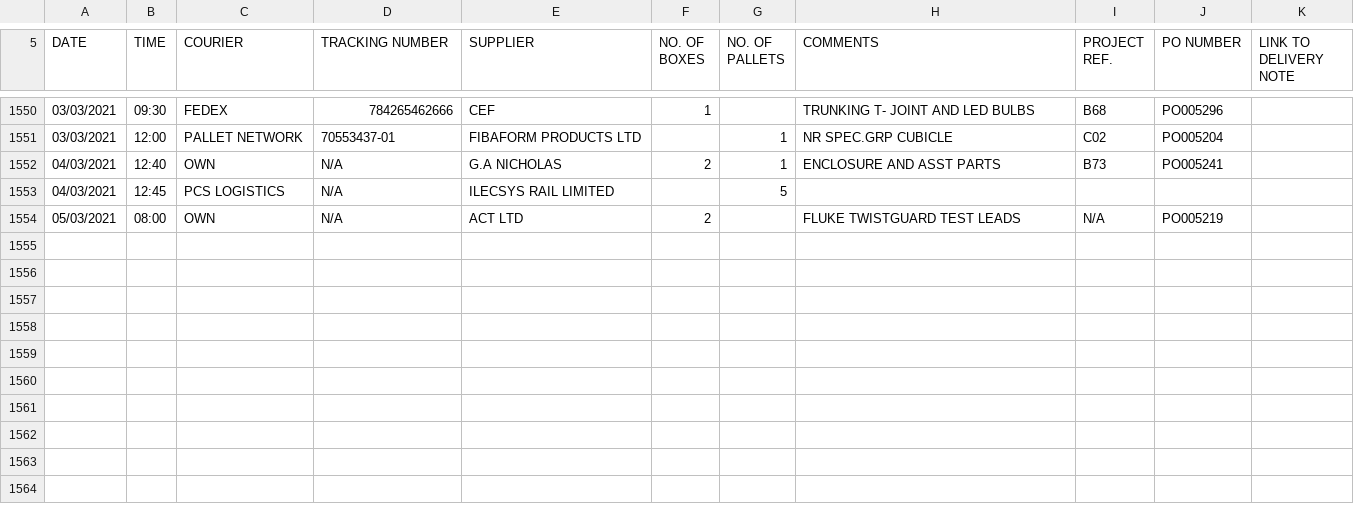
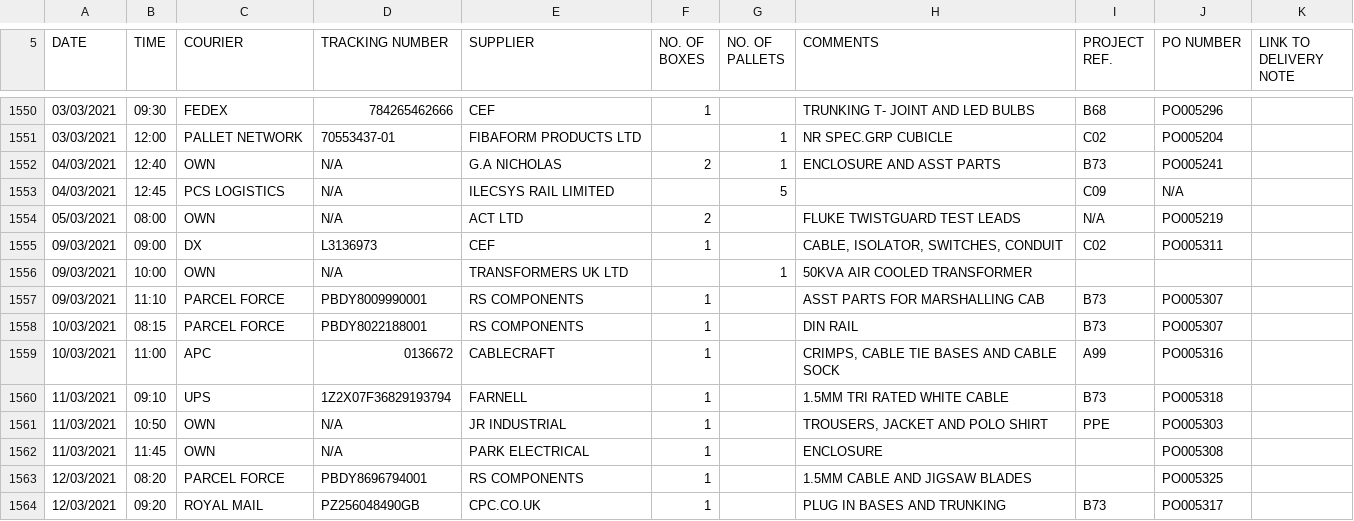
Before and after one commit to HansEJC/hansejc.github.io, a CSV file: Orion Park/op-Delivery.csv, drawn as a sheet; only a part is shown, gaps mark what is left out.

```diff
--- a/Orion Park/op-Delivery.csv
+++ b/Orion Park/op-Delivery.csv
@@ -1552,3 +1552,13 @@ DATE,TIME,COURIER,TRACKING NUMBER,SUPPLIER,NO. OF BOXES,NO. OF PALLETS,COMMENTS,
 04/03/2021,12:40,OWN,N/A,G.A NICHOLAS,2,1,ENCLOSURE AND ASST PARTS,B73,PO005241,
-04/03/2021,12:45,PCS LOGISTICS,N/A,ILECSYS RAIL LIMITED,,5,,,,
+04/03/2021,12:45,PCS LOGISTICS,N/A,ILECSYS RAIL LIMITED,,5,,C09,N/A,
 05/03/2021,08:00,OWN,N/A,ACT LTD,2,,FLUKE TWISTGUARD TEST LEADS,N/A,PO005219,
+09/03/2021,09:00,DX,L3136973,CEF,1,,"CABLE, ISOLATOR, SWITCHES, CONDUIT",C02,PO005311,
+09/03/2021,10:00,OWN,N/A,TRANSFORMERS UK LTD,,1,50KVA AIR COOLED TRANSFORMER,,,
+09/03/2021,11:10,PARCEL FORCE,PBDY8009990001,RS COMPONENTS,1,,ASST PARTS FOR MARSHALLING CAB ,B73,PO005307,
+10/03/2021,08:15,PARCEL FORCE,PBDY8022188001,RS COMPONENTS,1,,DIN RAIL,B73,PO005307,
+10/03/2021,11:00,APC,0136672,CABLECRAFT,1,,"CRIMPS, CABLE TIE BASES AND CABLE SOCK",A99,PO005316,
+11/03/2021,09:10,UPS,1Z2X07F36829193794,FARNELL,1,,1.5MM TRI RATED WHITE CABLE,B73,PO005318,
+11/03/2021,10:50,OWN,N/A,JR INDUSTRIAL,1,,"TROUSERS, JACKET AND POLO SHIRT",PPE,PO005303,
+11/03/2021,11:45,OWN,N/A,PARK ELECTRICAL,1,,ENCLOSURE,,PO005308,
+12/03/2021,08:20,PARCEL FORCE,PBDY8696794001,RS COMPONENTS,1,,1.5MM CABLE AND JIGSAW BLADES,,PO005325,
+12/03/2021,09:20,ROYAL MAIL,PZ256048490GB,CPC.CO.UK,1,,PLUG IN BASES AND TRUNKING,B73,PO005317,
```
Also changed, not shown: 1 other file.
